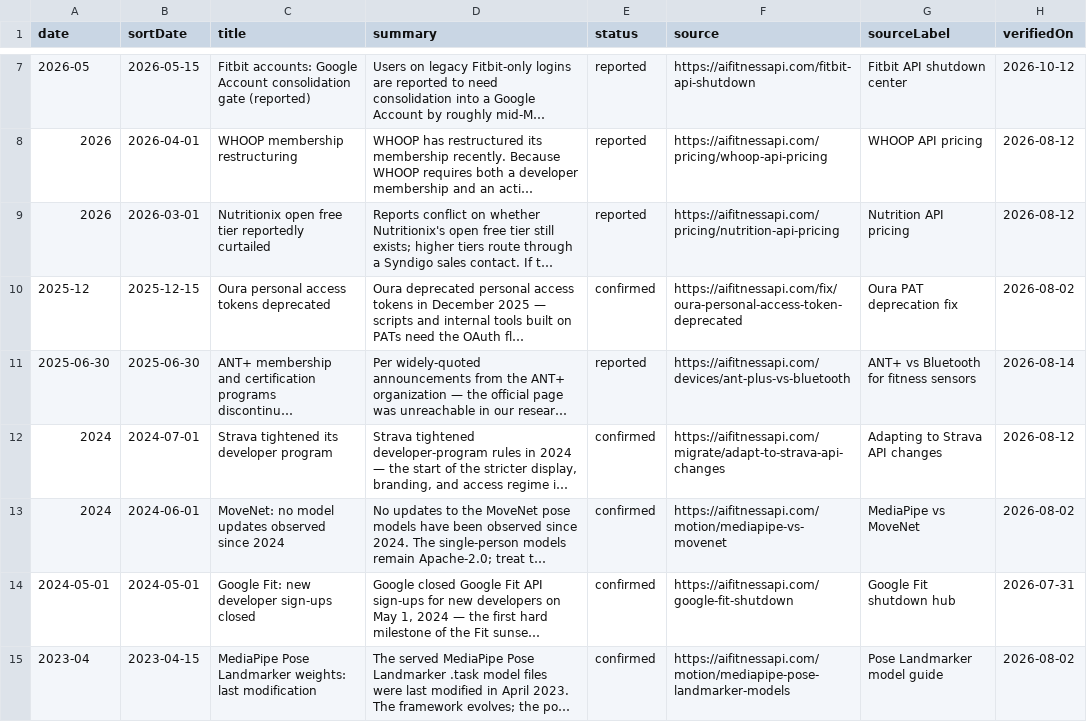
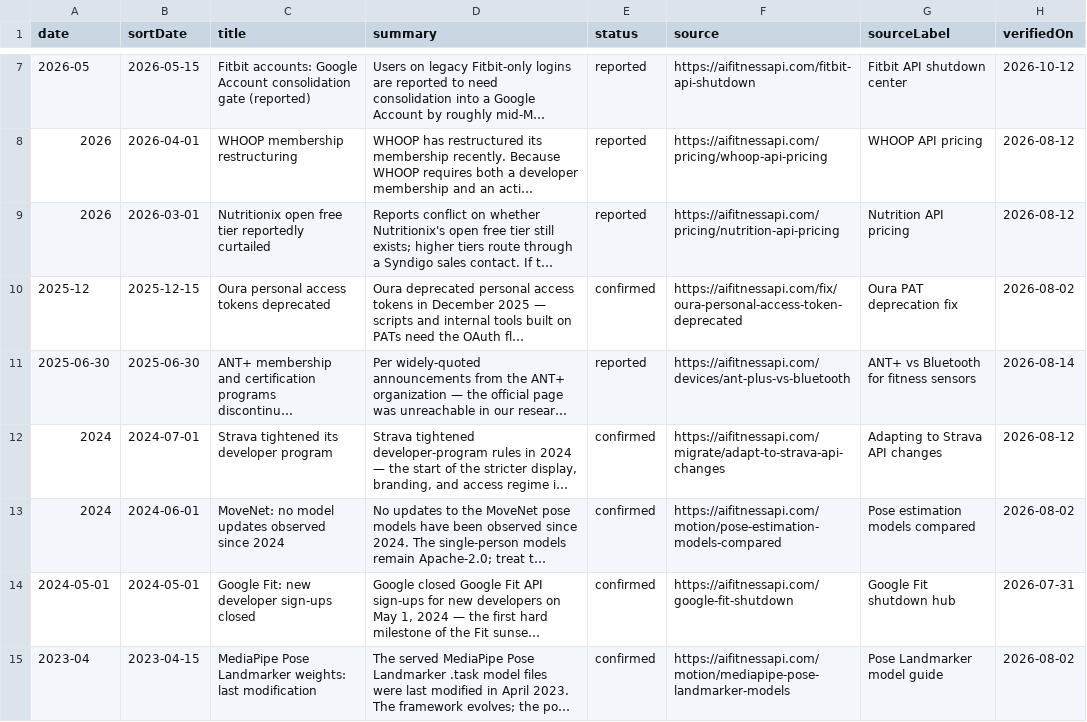
Before and after one commit to nikitastarovzz/aifitnessapi, a CSV file: public/datasets/fitness-api-changes-2026.csv, drawn as a sheet; only a part is shown, gaps mark what is left out; long unchanged cells end in …; the diff names each change by its address in the sheet, - before the commit and + after, or states it on an @@ line.

```diff
--- a/public/datasets/fitness-api-changes-2026.csv
+++ b/public/datasets/fitness-api-changes-2026.csv
-F13 (source): https://aifitnessapi.com/motion/mediapipe-vs-movenet
+F13 (source): https://aifitnessapi.com/motion/pose-estimation-models-compared
-G13 (sourceLabel): MediaPipe vs MoveNet
+G13 (sourceLabel): Pose estimation models compared
```
Also changed, not shown: public/datasets/fitness-apis-2026.csv, public/kit/fitness-apis-2026.csv, 31 other files.
